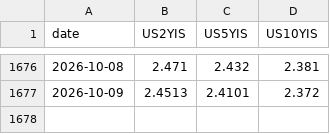
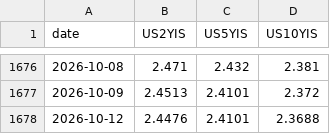
Before and after one commit to smallfishmacro-Git/rates-regime, a CSV file: data/inflation_swaps.csv, drawn as a sheet; only a part is shown, gaps mark what is left out.

Commit message:
data: inflation swaps (scheduled local capture)

```diff
--- a/data/inflation_swaps.csv
+++ b/data/inflation_swaps.csv
@@ -1677 +1677,2 @@ date,US2YIS,US5YIS,US10YIS
 2026-10-09,2.4513,2.4101,2.372
+2026-10-12,2.4476,2.4101,2.3688
```
